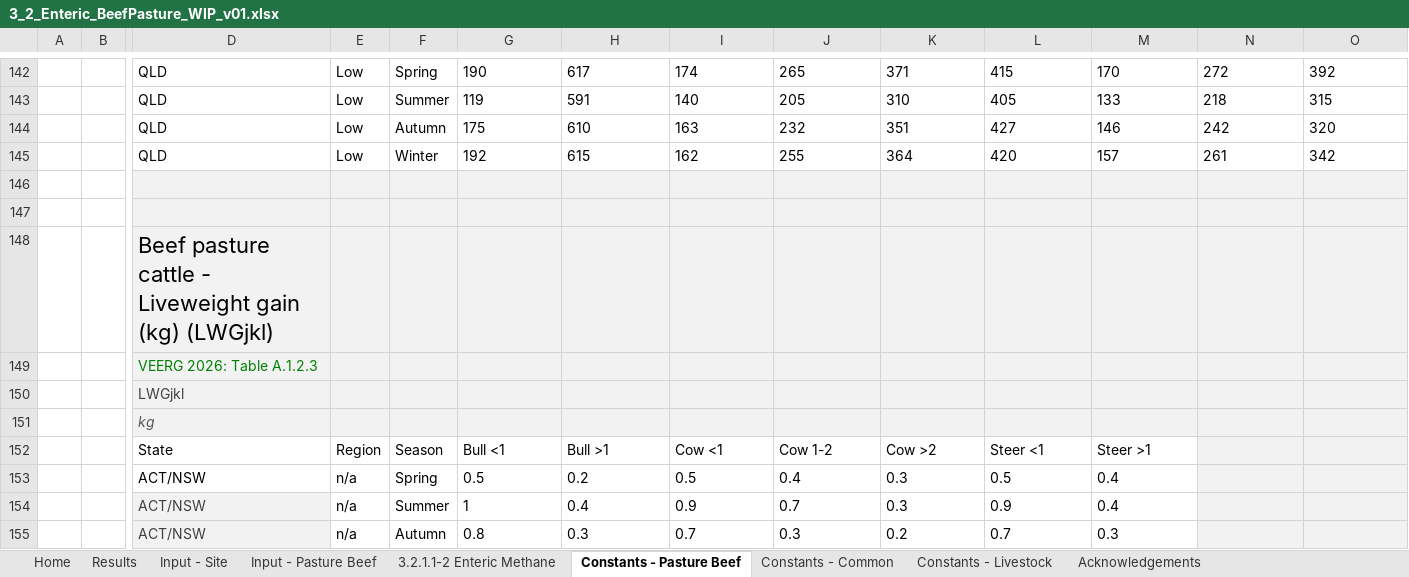
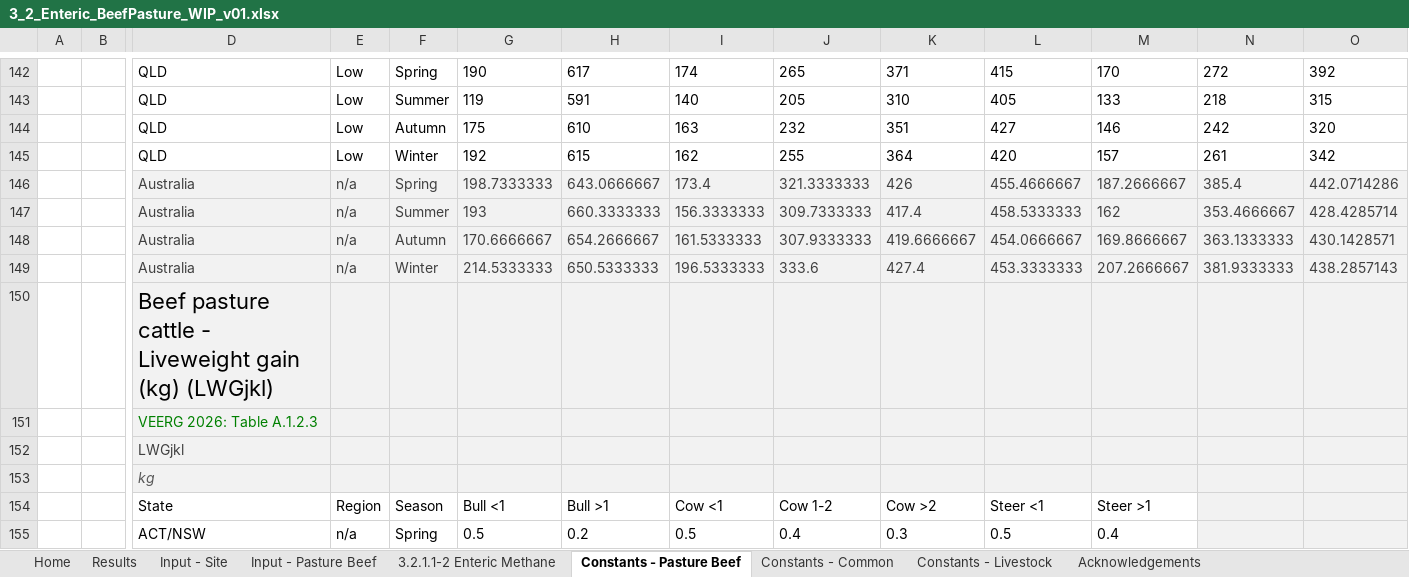
Before and after one commit to mrpaulkotz/GAF-VEERG-Functions, an Excel workbook: Excel/3_2_Enteric_BeefPasture_WIP_v01.xlsx, sheet Constants - Pasture Beef, drawn as a sheet; only a part is shown, gaps mark what is left out; the shorter side is filled out with more unchanged rows; values as stored, in another font and other column widths than the file's, no borders; table styles not drawn; rows hold the shown columns only; the diff names each change by its address in the sheet, - before the commit and + after, or states it on an @@ line.

```diff
--- a/Excel/3_2_Enteric_BeefPasture_WIP_v01.xlsx (sheet Constants - Pasture Beef)
+++ b/Excel/3_2_Enteric_BeefPasture_WIP_v01.xlsx (sheet Constants - Pasture Beef)
-row 146: (empty)
+row 146:  |  | Australia | n/a | Spring | 198.7333333 | 643.0666667 | 173.4 | 321.3333333 | 426 | 455.4666667 | 187.2666667 | 385.4 | 442.0714286
-row 147: (empty)
+row 147:  |  | Australia | n/a | Summer | 193 | 660.3333333 | 156.3333333 | 309.7333333 | 417.4 | 458.5333333 | 162 | 353.4666667 | 428.4285714
+row 148:  |  | Australia | n/a | Autumn | 170.6666667 | 654.2666667 | 161.5333333 | 307.9333333 | 419.6666667 | 454.0666667 | 169.8666667 | 363.1333333 | 430.1428571
+row 149:  |  | Australia | n/a | Winter | 214.5333333 | 650.5333333 | 196.5333333 | 333.6 | 427.4 | 453.3333333 | 207.2666667 | 381.9333333 | 438.2857143
```
Also changed, not shown: charts or pictures, Excel/10_SolidWaste_WIP_v01.xlsx, Excel/3_3_Enteric_Dairy_WIP_v02.xlsx, 31 other files.
